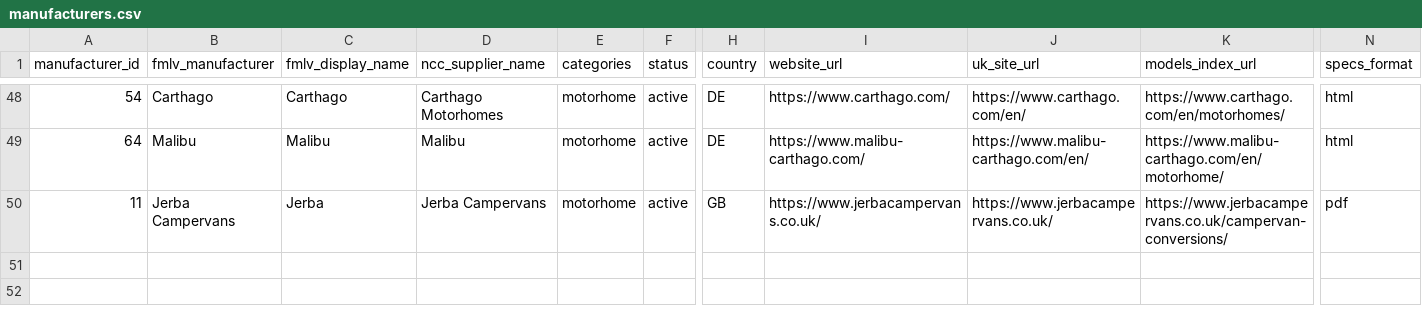
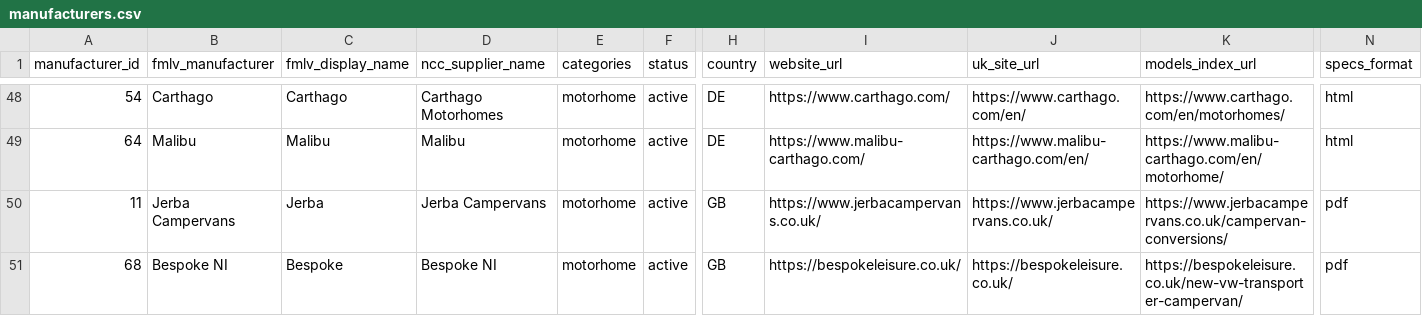
Before and after one commit to ncc-francisd/fmlv-automated-data-flow, a CSV file: config/manufacturers.csv, drawn as a sheet; only a part is shown, gaps mark what is left out; rows hold the shown columns only; the diff names each change by its address in the sheet, - before the commit and + after, or states it on an @@ line.

```diff
--- a/config/manufacturers.csv
+++ b/config/manufacturers.csv
+row 51: 68 | Bespoke NI | Bespoke | Bespoke NI | motorhome | active | GB | https://bespokeleisure.co.uk/ | https://bespokeleisure.co.uk/ | https://bespokeleisure.co.uk/new-vw-transporter-campervan/ | pdf
```
Also changed, not shown: 4 other files.
